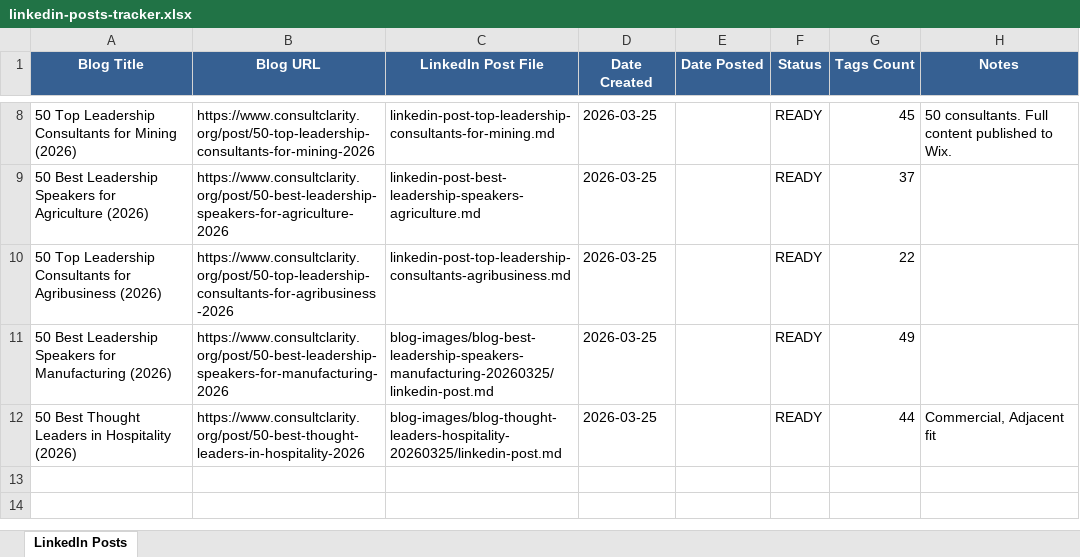
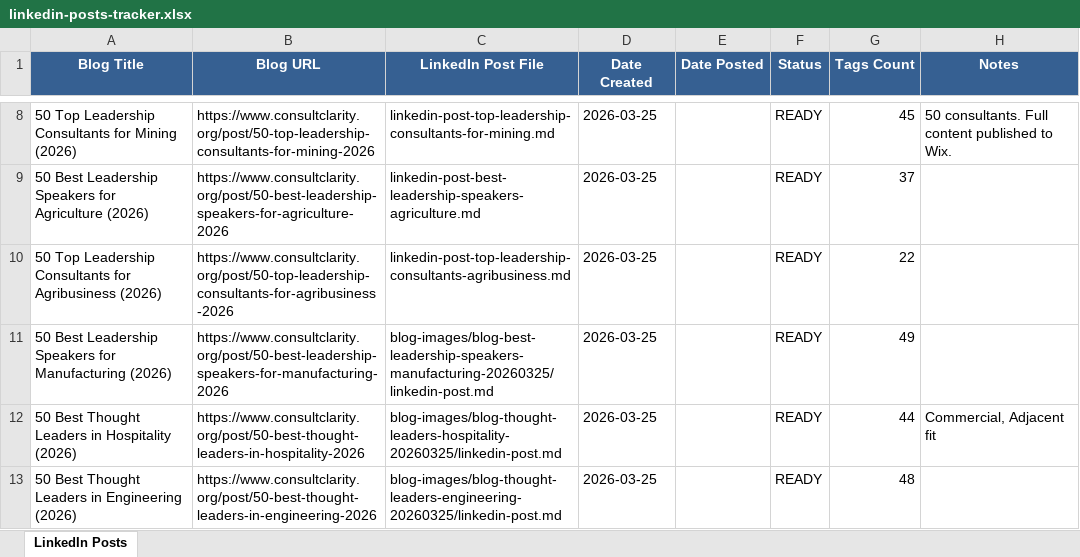
Before and after one commit to jonno-alt/social-images, an Excel workbook: blog-data/linkedin-posts-tracker.xlsx, sheet LinkedIn Posts, drawn as a sheet; only a part is shown, gaps mark what is left out; values as stored, in another font and other column widths than the file's, no borders; the diff names each change by its address in the sheet, - before the commit and + after, or states it on an @@ line.

Commit message:
Add LinkedIn post for thought leaders in engineering

```diff
--- a/blog-data/linkedin-posts-tracker.xlsx (sheet LinkedIn Posts)
+++ b/blog-data/linkedin-posts-tracker.xlsx (sheet LinkedIn Posts)
+row 13: 50 Best Thought Leaders in Engineering (2026) | https://www.consultclarity.org/post/50-best-thought-leaders-in-engineering-2026 | blog-images/blog-thought-leaders-engineering-20260325/linkedin-post.md | 2026-03-25 |  | READY | 48
```
Also changed, not shown: 1 other file.
